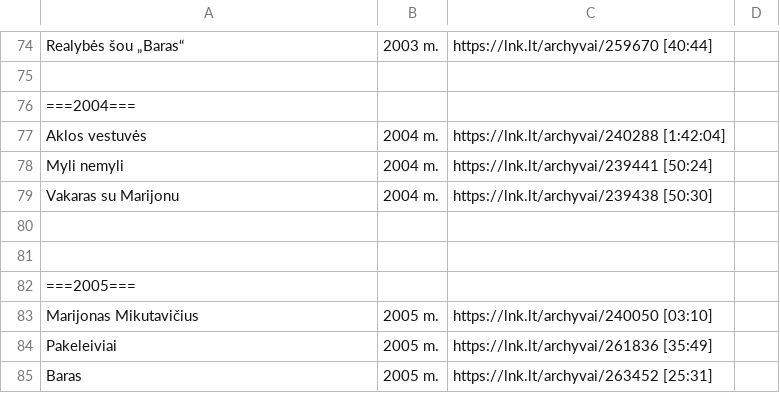
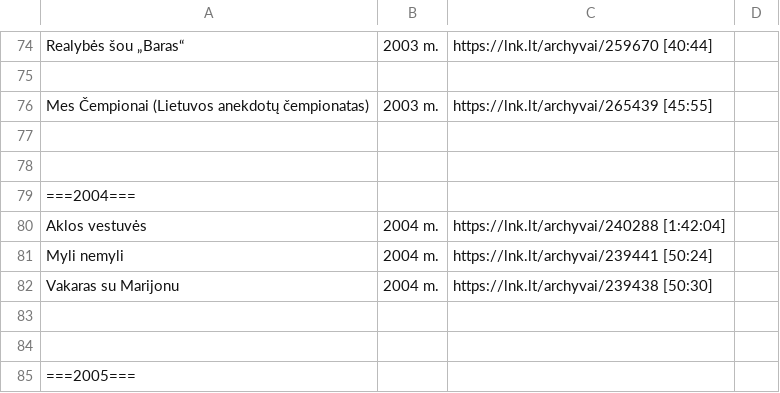
Before and after one commit to Zorklis/LT-TV, a CSV file: 2. LNK/LNK TV Archyvai.csv, drawn as a sheet; only a part is shown, gaps mark what is left out; the shorter side is filled out with more unchanged rows; the diff names each change by its address in the sheet, - before the commit and + after, or states it on an @@ line.

Commit message:
Update LNK TV Archyvai.csv
Added Mes Čempionai | 2003 m.

```diff
--- a/2. LNK/LNK TV Archyvai.csv
+++ b/2. LNK/LNK TV Archyvai.csv
+row 76: Mes Čempionai (Lietuvos anekdotų čempionatas) | 2003 m. | https://lnk.lt/archyvai/265439 [45:55]
+row 77: (empty)
+row 78: (empty)
```
